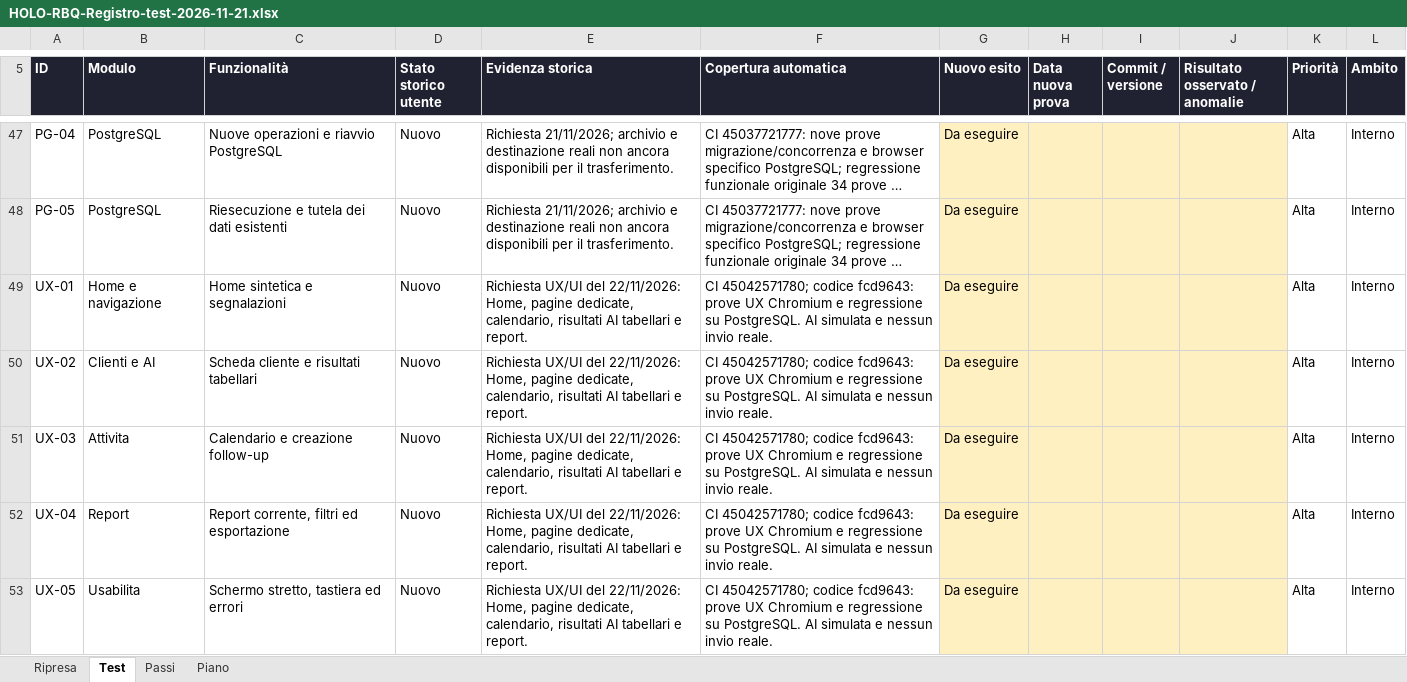
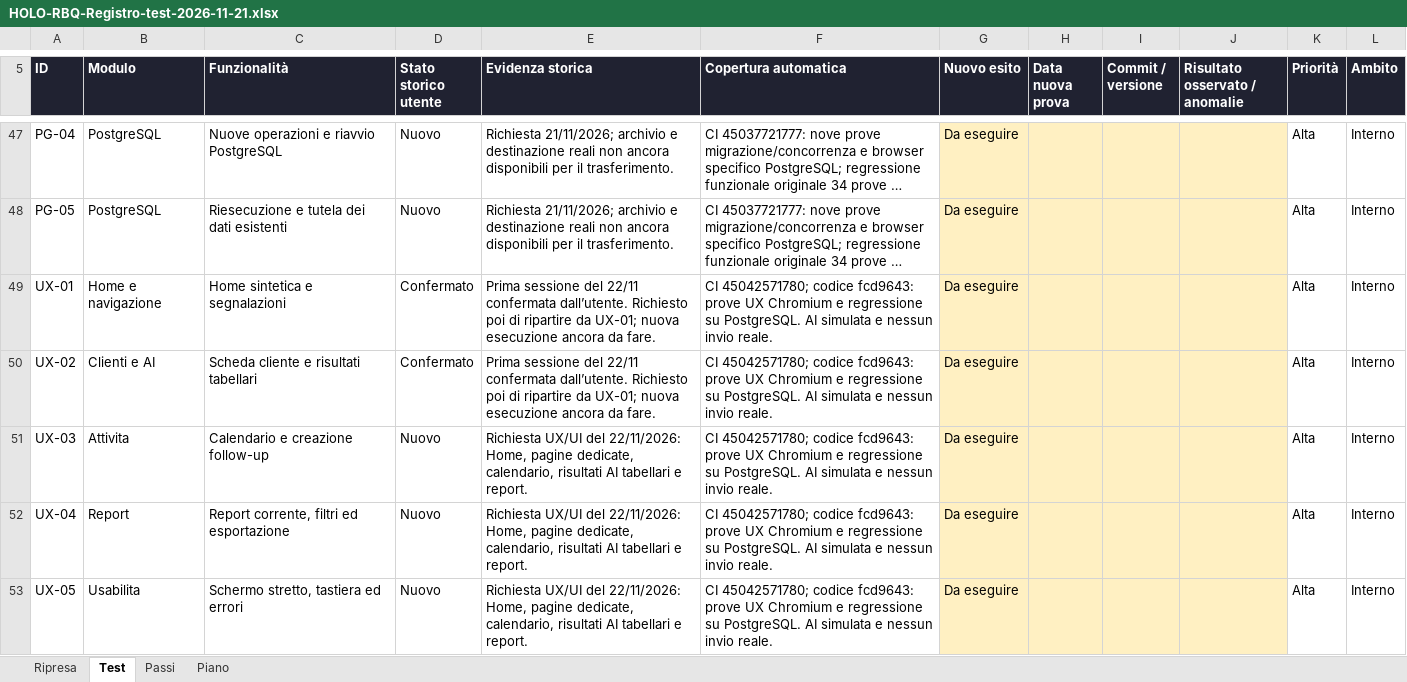
Before and after one commit to maxgia/HOLO-RBQ, an Excel workbook: HOLO RBQ/documentazione/HOLO-RBQ-Registro-test-2026-11-21.xlsx, sheet Test, drawn as a sheet; only a part is shown, gaps mark what is left out; long unchanged cells end in …; values as stored, in another font and other column widths than the file's, no borders; conditional formats and table styles not drawn; the diff covers the shown part only; the diff names each change by its address in the sheet, - before the commit and + after, or states it on an @@ line.

```diff
--- a/HOLO RBQ/documentazione/HOLO-RBQ-Registro-test-2026-11-21.xlsx (sheet Test)
+++ b/HOLO RBQ/documentazione/HOLO-RBQ-Registro-test-2026-11-21.xlsx (sheet Test)
-D49:D50 (Stato storico utente): Nuovo
+D49:D50 (Stato storico utente): Confermato
-E49:E50 (Evidenza storica): Richiesta UX/UI del 22/11/2026: Home, pagine dedicate, calendario, risultati AI tabellari e report.
+E49:E50 (Evidenza storica): Prima sessione del 22/11 confermata dall’utente. Richiesto poi di ripartire da UX-01; nuova esecuzione ancora da fare.
```
Also changed, not shown: 10 added rows elsewhere in this sheet, sheet Passi, sheet Piano, sheet Ripresa, formulas that keep their value, 7 other files.
